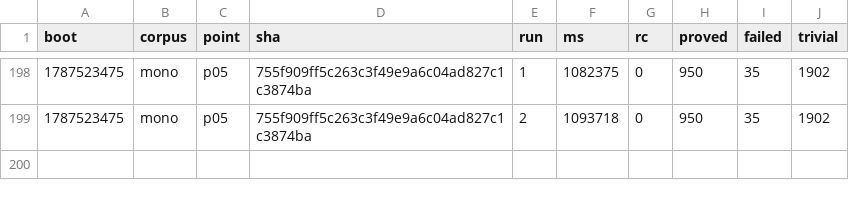
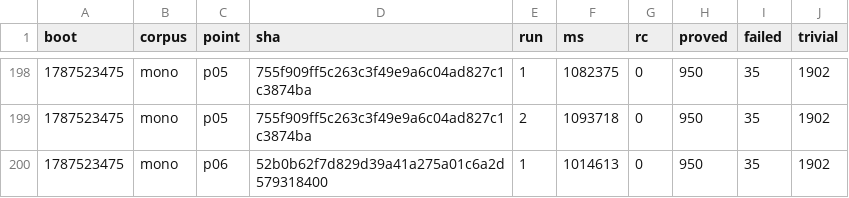
Before and after one commit to wkirschenmann/tlapm, a CSV file: doc/perf/short/short_iterlat.csv, drawn as a sheet; only a part is shown, gaps mark what is left out; the diff names each change by its address in the sheet, - before the commit and + after, or states it on an @@ line.

```diff
--- a/doc/perf/short/short_iterlat.csv
+++ b/doc/perf/short/short_iterlat.csv
+row 200: 1787523475 | mono | p06 | 52b0b62f7d829d39a41a275a01c6a2d579318400 | 1 | 1014613 | 0 | 950 | 35 | 1902
```
Also changed, not shown: 1 other file.
